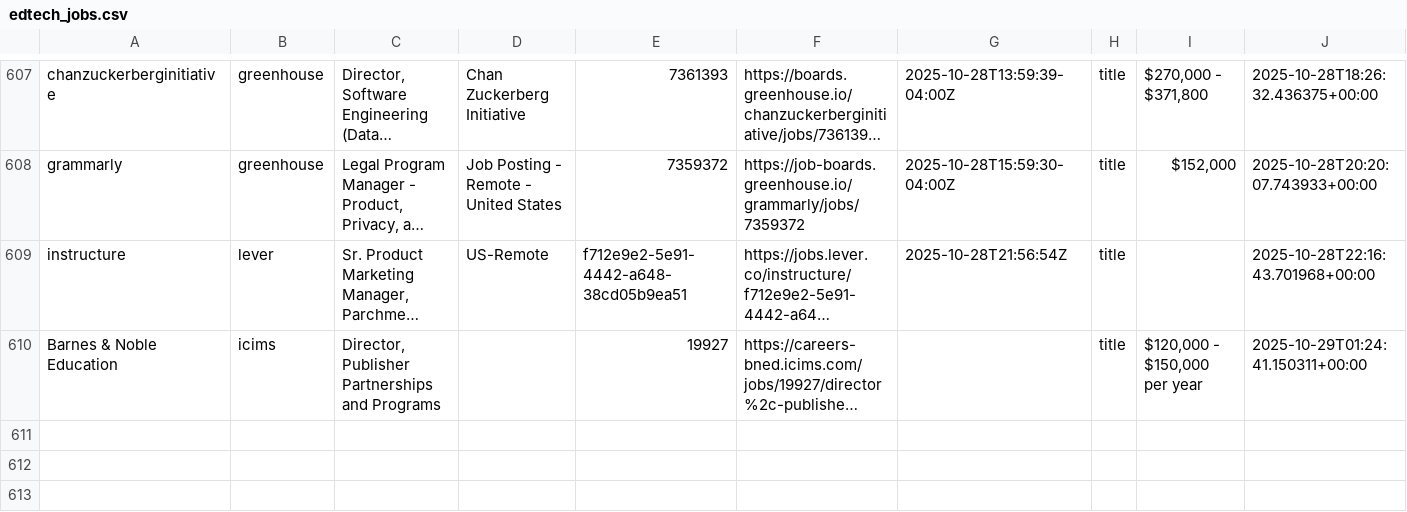
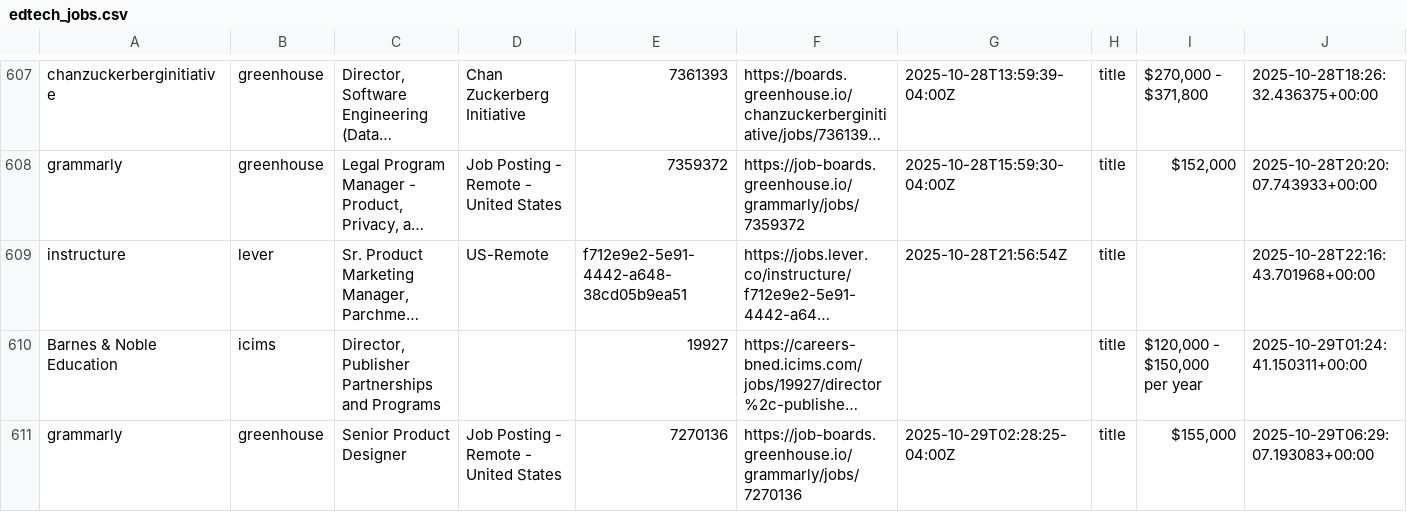
Before and after one commit to mollyoliviamund-maker/edtech-jobs, a CSV file: edtech_jobs.csv, drawn as a sheet; only a part is shown, gaps mark what is left out; long unchanged cells end in …; the diff names each change by its address in the sheet, - before the commit and + after, or states it on an @@ line.

```diff
--- a/edtech_jobs.csv
+++ b/edtech_jobs.csv
+row 611: grammarly | greenhouse | Senior Product Designer | Job Posting - Remote - United States | 7270136 | https://job-boards.greenhouse.io/grammarly/jobs/7270136 | 2025-10-29T02:28:25-04:00Z | title | $155,000 | 2025-10-29T06:29:07.193083+00:00
```
Also changed, not shown: 1 other file.
